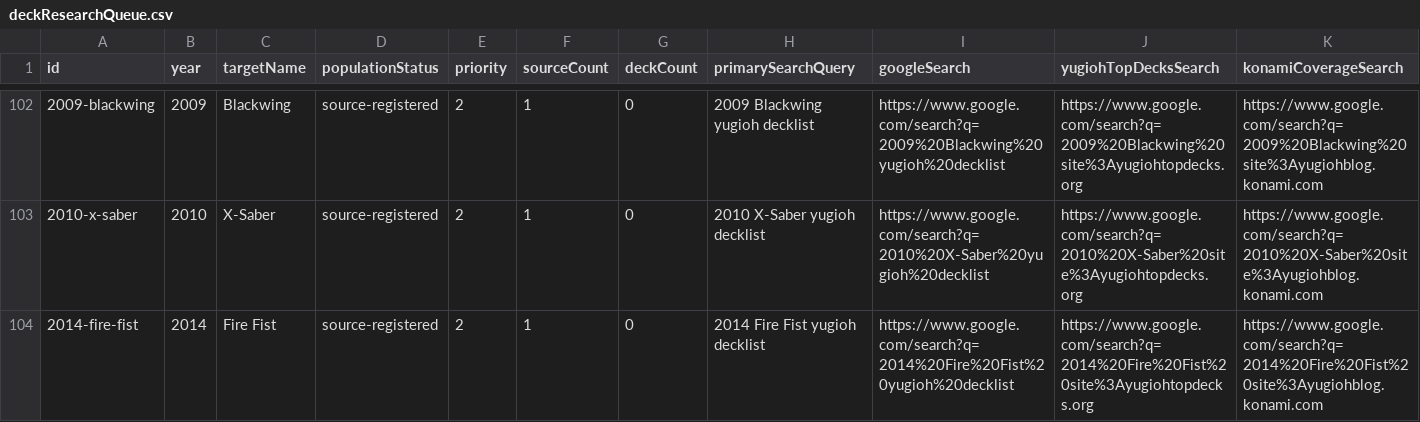
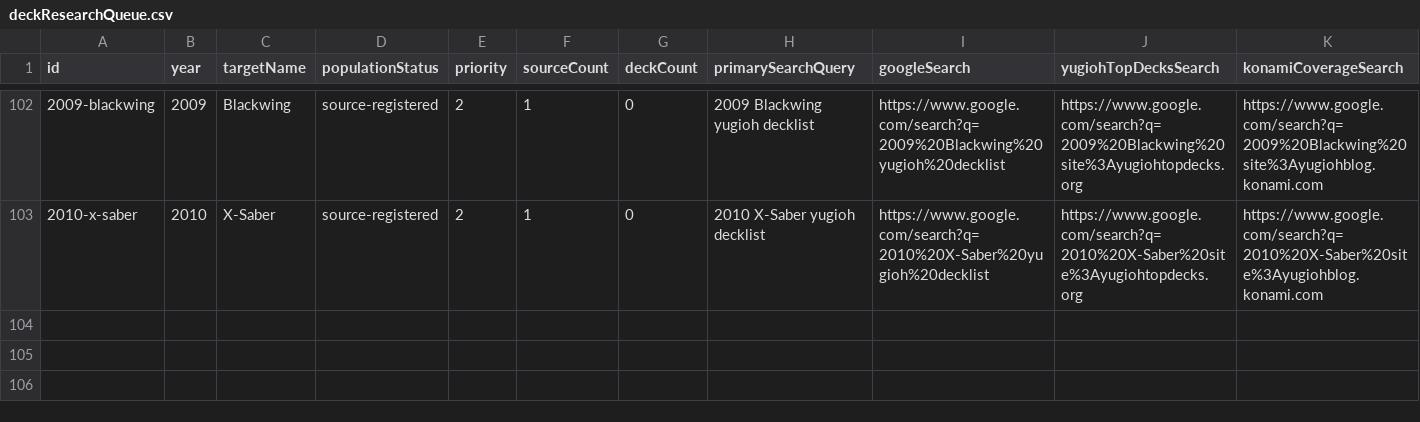
Before and after one commit to Idontyoudont/yugiohmetadecks, a CSV file: data/deckResearchQueue.csv, drawn as a sheet; only a part is shown, gaps mark what is left out; rows hold the shown columns only; the diff names each change by its address in the sheet, - before the commit and + after, or states it on an @@ line.

Commit message:
Mark Fire Fist source as imported

```diff
--- a/data/deckResearchQueue.csv
+++ b/data/deckResearchQueue.csv
-row 104: 2014-fire-fist | 2014 | Fire Fist | source-registered | 2 | 1 | 0 | 2014 Fire Fist yugioh decklist | https://www.google.com/search?q=2014%20Fire%20Fist%20yugioh%20decklist | https://www.google.com/search?q=2014%20Fire%20Fist%20site%3Ayugiohtopdecks.org | https://www.google.com/search?q=2014%20Fire%20Fist%20site%3Ayugiohblog.konami.com
```
Also changed, not shown: data/deckPopulationReport.csv, 7 other files.
